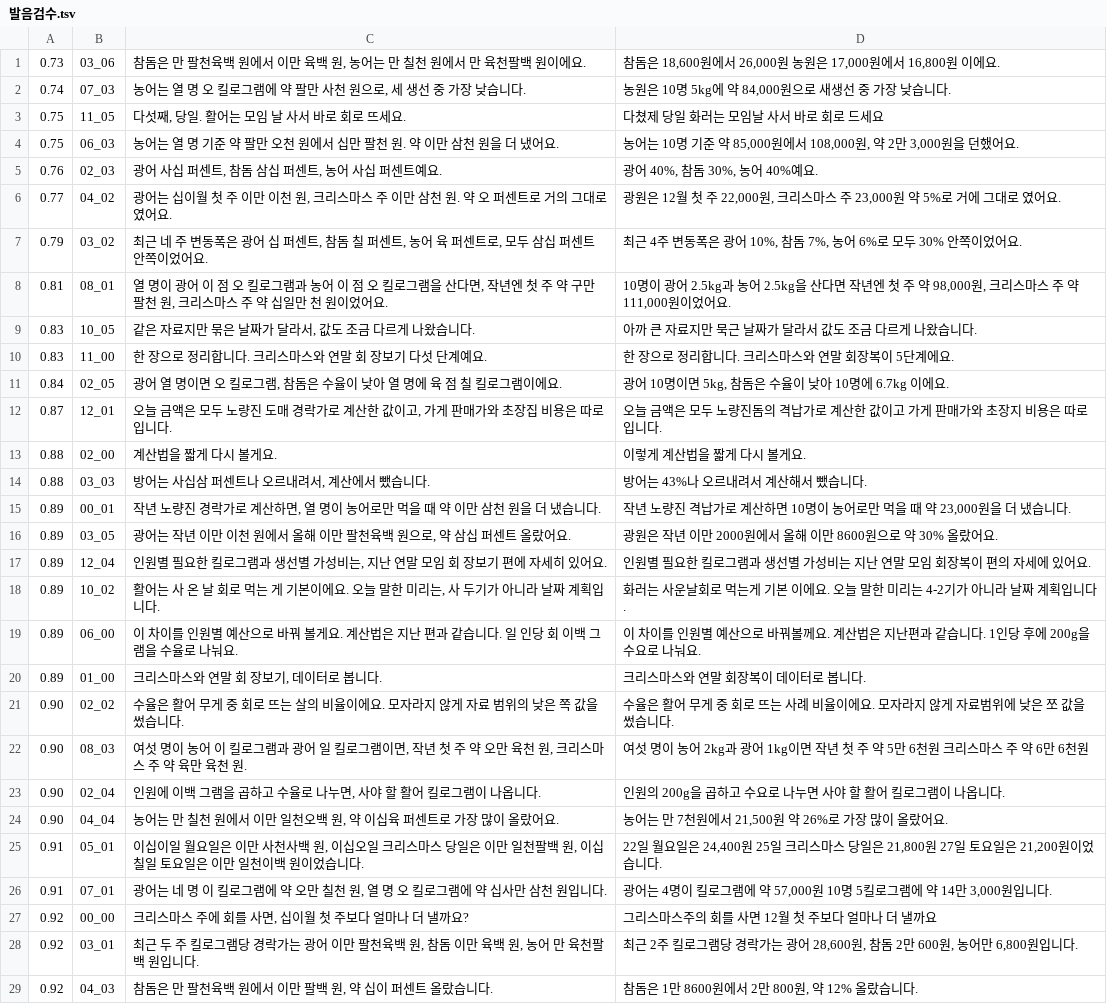
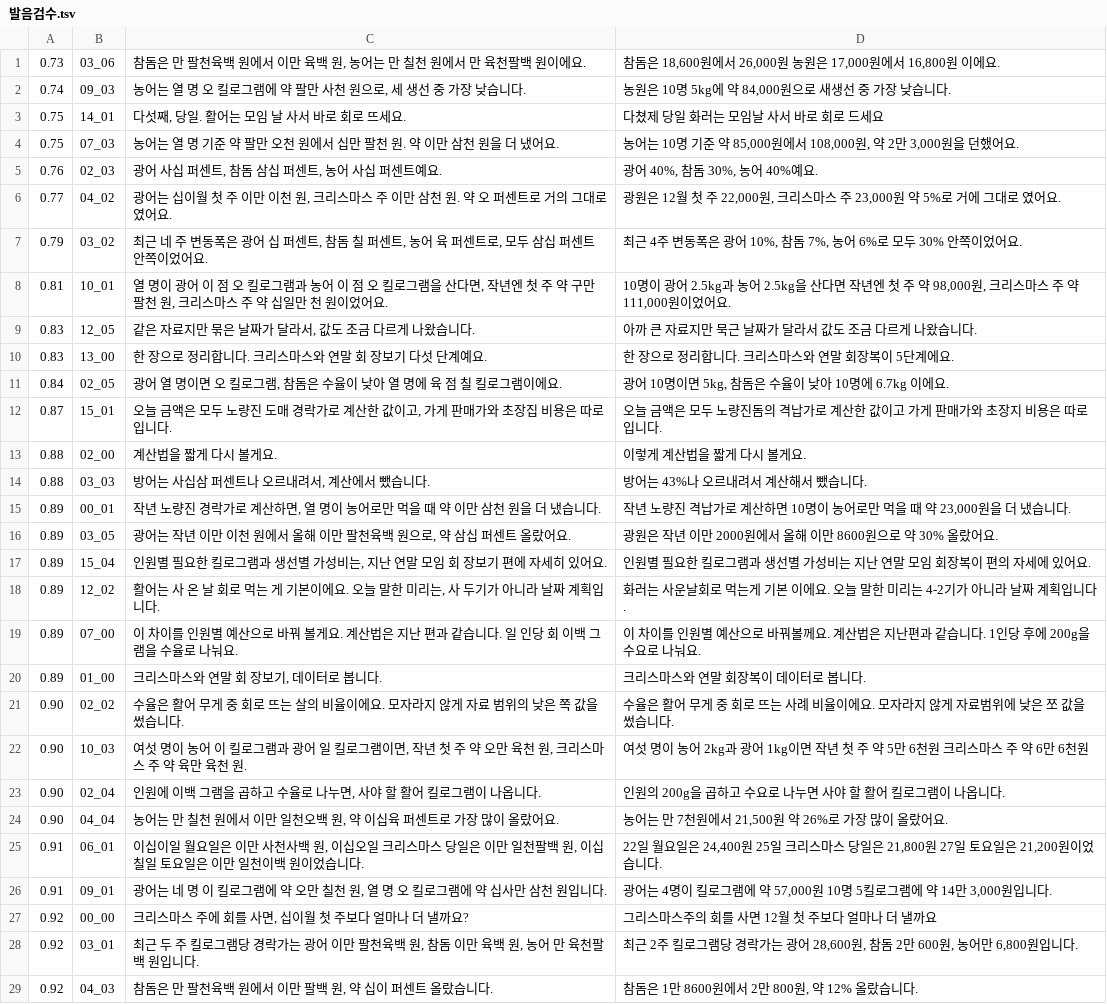
Before and after one commit to kimhyeoncheol3506/kimhyeoncheol, a TSV file: video_projects/크리스마스_회장보기/02_음성/발음검수.tsv, drawn as a sheet; only a part is shown; the diff covers the shown part only.

```diff
--- a/video_projects/크리스마스_회장보기/02_음성/발음검수.tsv
+++ b/video_projects/크리스마스_회장보기/02_음성/발음검수.tsv
@@ -1,5 +1,5 @@
 0.73	03_06	참돔은 만 팔천육백 원에서 이만 육백 원, 농어는 만 칠천 원에서 만 육천팔백 원이에요.	 참돔은 18,600원에서 26,000원 농원은 17,000원에서 16,800원 이에요.
-0.74	07_03	농어는 열 명 오 킬로그램에 약 팔만 사천 원으로, 세 생선 중 가장 낮습니다.	 농원은 10명 5kg에 약 84,000원으로 새생선 중 가장 낮습니다.
-0.75	11_05	다섯째, 당일. 활어는 모임 날 사서 바로 회로 뜨세요.	 다쳤제 당일 화러는 모임날 사서 바로 회로 드세요
-0.75	06_03	농어는 열 명 기준 약 팔만 오천 원에서 십만 팔천 원. 약 이만 삼천 원을 더 냈어요.	 농어는 10명 기준 약 85,000원에서 108,000원, 약 2만 3,000원을 던했어요.
+0.74	09_03	농어는 열 명 오 킬로그램에 약 팔만 사천 원으로, 세 생선 중 가장 낮습니다.	 농원은 10명 5kg에 약 84,000원으로 새생선 중 가장 낮습니다.
+0.75	14_01	다섯째, 당일. 활어는 모임 날 사서 바로 회로 뜨세요.	 다쳤제 당일 화러는 모임날 사서 바로 회로 드세요
+0.75	07_03	농어는 열 명 기준 약 팔만 오천 원에서 십만 팔천 원. 약 이만 삼천 원을 더 냈어요.	 농어는 10명 기준 약 85,000원에서 108,000원, 약 2만 3,000원을 던했어요.
 0.76	02_03	광어 사십 퍼센트, 참돔 삼십 퍼센트, 농어 사십 퍼센트예요.	 광어 40%, 참돔 30%, 농어 40%예요.
@@ -7,7 +7,7 @@
 0.79	03_02	최근 네 주 변동폭은 광어 십 퍼센트, 참돔 칠 퍼센트, 농어 육 퍼센트로, 모두 삼십 퍼센트 안쪽이었어요.	 최근 4주 변동폭은 광어 10%, 참돔 7%, 농어 6%로 모두 30% 안쪽이었어요.
-0.81	08_01	열 명이 광어 이 점 오 킬로그램과 농어 이 점 오 킬로그램을 산다면, 작년엔 첫 주 약 구만 팔천 원, 크리스마스 주 약 십일만 천 원이었어요.	 10명이 광어 2.5kg과 농어 2.5kg을 산다면 작년엔 첫 주 약 98,000원, 크리스마스 주 약 111,000원이었어요.
-0.83	10_05	같은 자료지만 묶은 날짜가 달라서, 값도 조금 다르게 나왔습니다.	 아까 큰 자료지만 묵근 날짜가 달라서 값도 조금 다르게 나왔습니다.
-0.83	11_00	한 장으로 정리합니다. 크리스마스와 연말 회 장보기 다섯 단계예요.	 한 장으로 정리합니다. 크리스마스와 연말 회장복이 5단계에요.
+0.81	10_01	열 명이 광어 이 점 오 킬로그램과 농어 이 점 오 킬로그램을 산다면, 작년엔 첫 주 약 구만 팔천 원, 크리스마스 주 약 십일만 천 원이었어요.	 10명이 광어 2.5kg과 농어 2.5kg을 산다면 작년엔 첫 주 약 98,000원, 크리스마스 주 약 111,000원이었어요.
+0.83	12_05	같은 자료지만 묶은 날짜가 달라서, 값도 조금 다르게 나왔습니다.	 아까 큰 자료지만 묵근 날짜가 달라서 값도 조금 다르게 나왔습니다.
+0.83	13_00	한 장으로 정리합니다. 크리스마스와 연말 회 장보기 다섯 단계예요.	 한 장으로 정리합니다. 크리스마스와 연말 회장복이 5단계에요.
 0.84	02_05	광어 열 명이면 오 킬로그램, 참돔은 수율이 낮아 열 명에 육 점 칠 킬로그램이에요.	 광어 10명이면 5kg, 참돔은 수율이 낮아 10명에 6.7kg 이에요.
-0.87	12_01	오늘 금액은 모두 노량진 도매 경락가로 계산한 값이고, 가게 판매가와 초장집 비용은 따로입니다.	 오늘 금액은 모두 노량진돔의 격납가로 계산한 값이고 가게 판매가와 초장지 비용은 따로입니다.
+0.87	15_01	오늘 금액은 모두 노량진 도매 경락가로 계산한 값이고, 가게 판매가와 초장집 비용은 따로입니다.	 오늘 금액은 모두 노량진돔의 격납가로 계산한 값이고 가게 판매가와 초장지 비용은 따로입니다.
 0.88	02_00	계산법을 짧게 다시 볼게요.	 이렇게 계산법을 짧게 다시 볼게요.
@@ -16,12 +16,12 @@
 0.89	03_05	광어는 작년 이만 이천 원에서 올해 이만 팔천육백 원으로, 약 삼십 퍼센트 올랐어요.	 광원은 작년 이만 2000원에서 올해 이만 8600원으로 약 30% 올랐어요.
-0.89	12_04	인원별 필요한 킬로그램과 생선별 가성비는, 지난 연말 모임 회 장보기 편에 자세히 있어요.	 인원별 필요한 킬로그램과 생선별 가성비는 지난 연말 모임 회장복이 편의 자세에 있어요.
-0.89	10_02	활어는 사 온 날 회로 먹는 게 기본이에요. 오늘 말한 미리는, 사 두기가 아니라 날짜 계획입니다.	 화러는 사운날회로 먹는게 기본 이에요. 오늘 말한 미리는 4-2기가 아니라 날짜 계획입니다.
-0.89	06_00	이 차이를 인원별 예산으로 바꿔 볼게요. 계산법은 지난 편과 같습니다. 일 인당 회 이백 그램을 수율로 나눠요.	 이 차이를 인원별 예산으로 바꿔볼께요. 계산법은 지난편과 같습니다. 1인당 후에 200g을 수요로 나눠요.
+0.89	15_04	인원별 필요한 킬로그램과 생선별 가성비는, 지난 연말 모임 회 장보기 편에 자세히 있어요.	 인원별 필요한 킬로그램과 생선별 가성비는 지난 연말 모임 회장복이 편의 자세에 있어요.
+0.89	12_02	활어는 사 온 날 회로 먹는 게 기본이에요. 오늘 말한 미리는, 사 두기가 아니라 날짜 계획입니다.	 화러는 사운날회로 먹는게 기본 이에요. 오늘 말한 미리는 4-2기가 아니라 날짜 계획입니다.
+0.89	07_00	이 차이를 인원별 예산으로 바꿔 볼게요. 계산법은 지난 편과 같습니다. 일 인당 회 이백 그램을 수율로 나눠요.	 이 차이를 인원별 예산으로 바꿔볼께요. 계산법은 지난편과 같습니다. 1인당 후에 200g을 수요로 나눠요.
 0.89	01_00	크리스마스와 연말 회 장보기, 데이터로 봅니다.	 크리스마스와 연말 회장복이 데이터로 봅니다.
 0.90	02_02	수율은 활어 무게 중 회로 뜨는 살의 비율이에요. 모자라지 않게 자료 범위의 낮은 쪽 값을 썼습니다.	 수율은 활어 무게 중 회로 뜨는 사례 비율이에요. 모자라지 않게 자료범위에 낮은 쪼 값을 썼습니다.
-0.90	08_03	여섯 명이 농어 이 킬로그램과 광어 일 킬로그램이면, 작년 첫 주 약 오만 육천 원, 크리스마스 주 약 육만 육천 원.	 여섯 명이 농어 2kg과 광어 1kg이면 작년 첫 주 약 5만 6천원 크리스마스 주 약 6만 6천원
+0.90	10_03	여섯 명이 농어 이 킬로그램과 광어 일 킬로그램이면, 작년 첫 주 약 오만 육천 원, 크리스마스 주 약 육만 육천 원.	 여섯 명이 농어 2kg과 광어 1kg이면 작년 첫 주 약 5만 6천원 크리스마스 주 약 6만 6천원
 0.90	02_04	인원에 이백 그램을 곱하고 수율로 나누면, 사야 할 활어 킬로그램이 나옵니다.	 인원의 200g을 곱하고 수요로 나누면 사야 할 활어 킬로그램이 나옵니다.
 0.90	04_04	농어는 만 칠천 원에서 이만 일천오백 원, 약 이십육 퍼센트로 가장 많이 올랐어요.	 농어는 만 7천원에서 21,500원 약 26%로 가장 많이 올랐어요.
-0.91	05_01	이십이일 월요일은 이만 사천사백 원, 이십오일 크리스마스 당일은 이만 일천팔백 원, 이십칠일 토요일은 이만 일천이백 원이었습니다.	 22일 월요일은 24,400원 25일 크리스마스 당일은 21,800원 27일 토요일은 21,200원이었습니다.
-0.91	07_01	광어는 네 명 이 킬로그램에 약 오만 칠천 원, 열 명 오 킬로그램에 약 십사만 삼천 원입니다.	 광어는 4명이 킬로그램에 약 57,000원 10명 5킬로그램에 약 14만 3,000원입니다.
+0.91	06_01	이십이일 월요일은 이만 사천사백 원, 이십오일 크리스마스 당일은 이만 일천팔백 원, 이십칠일 토요일은 이만 일천이백 원이었습니다.	 22일 월요일은 24,400원 25일 크리스마스 당일은 21,800원 27일 토요일은 21,200원이었습니다.
+0.91	09_01	광어는 네 명 이 킬로그램에 약 오만 칠천 원, 열 명 오 킬로그램에 약 십사만 삼천 원입니다.	 광어는 4명이 킬로그램에 약 57,000원 10명 5킬로그램에 약 14만 3,000원입니다.
 0.92	00_00	크리스마스 주에 회를 사면, 십이월 첫 주보다 얼마나 더 낼까요?	 그리스마스주의 회를 사면 12월 첫 주보다 얼마나 더 낼까요
```
Also changed, not shown: 40 edited cells elsewhere in this file, 19 other files.
